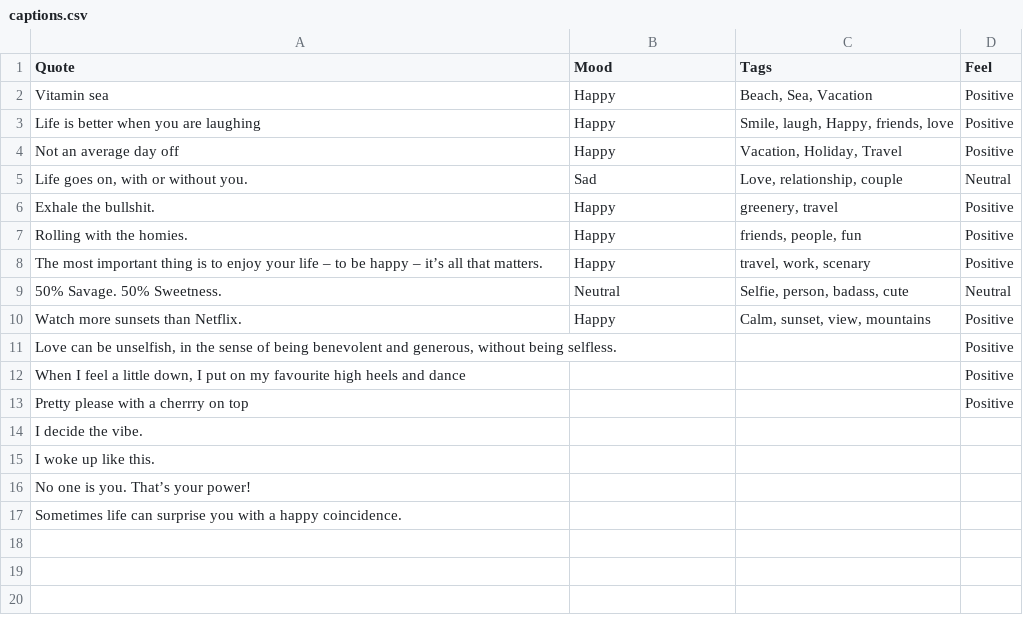
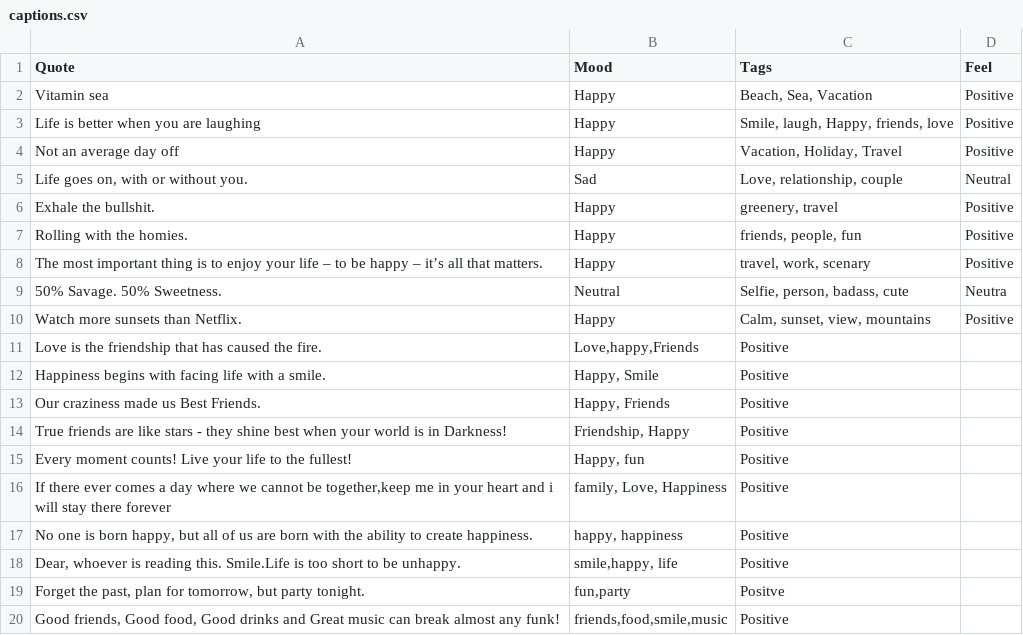
Before and after one commit to devcer/captions-for-ig, a CSV file: captions.csv, drawn as a sheet.

Commit message:
Update captions.csv

```diff
--- a/captions.csv
+++ b/captions.csv
@@ -8,10 +8,13 @@ Rolling with the homies.,Happy,"friends, people, fun",Positive
 The most important thing is to enjoy your life – to be happy – it’s all that matters.,Happy,"travel, work, scenary",Positive
-50% Savage. 50% Sweetness.,Neutral,"Selfie, person, badass, cute",Neutral
+50% Savage. 50% Sweetness.,Neutral,"Selfie, person, badass, cute",Neutra
 Watch more sunsets than Netflix.,Happy,"Calm, sunset, view, mountains",Positive
-"Love can be unselfish, in the sense of being benevolent and generous, without being selfless.",,,Positive
-"When I feel a little down, I put on my favourite high heels and dance",,,Positive
-Pretty please with a cherrry on top,,,Positive
-I decide the vibe.,,,
-I woke up like this.,,,
-No one is you. That’s your power!,,,
-Sometimes life can surprise you with a happy coincidence.,,,
+Love is the friendship that has caused the fire.,"Love,happy,Friends", Positive
+Happiness begins with facing life with a smile.,"Happy, Smile", Positive
+Our craziness made us Best Friends.,"Happy, Friends", Positive
+True friends are like stars - they shine best when your world is in Darkness!,"Friendship, Happy", Positive
+Every moment counts! Live your life to the fullest!, "Happy, fun", Positive
+"If there ever comes a day where we cannot be together,keep me in your heart and i will stay there forever", "family, Love, Happiness", Positive
+"No one is born happy, but all of us are born with the ability to create happiness." ,"happy, happiness", Positive
+"Dear, whoever is reading this. Smile.Life is too short to be unhappy." ,"smile,happy, life", Positive
+"Forget the past, plan for tomorrow, but party tonight." ,"fun,party", Positve
+"Good friends, Good food, Good drinks and Great music can break almost any funk!" ,"friends,food,smile,music" ,Positive
```
